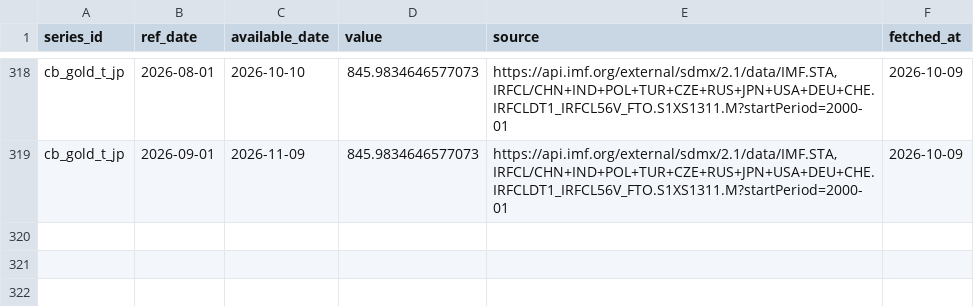
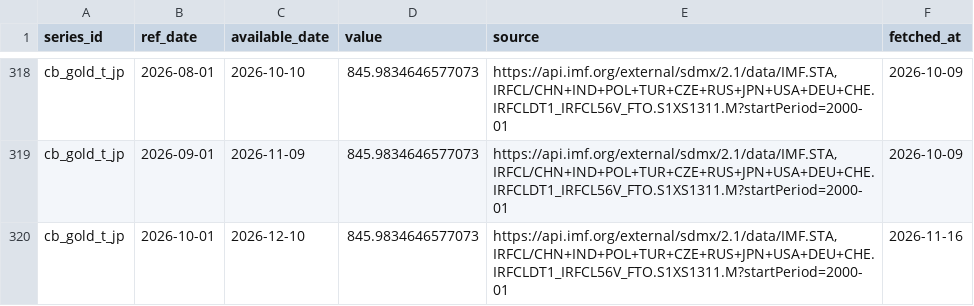
Before and after one commit to Shawhir/Commodities, a CSV file: data/store/cb_gold_t_jp.csv, drawn as a sheet; only a part is shown, gaps mark what is left out; the diff names each change by its address in the sheet, - before the commit and + after, or states it on an @@ line.

```diff
--- a/data/store/cb_gold_t_jp.csv
+++ b/data/store/cb_gold_t_jp.csv
+row 320: cb_gold_t_jp | 2026-10-01 | 2026-12-10 | 845.9834646577073 | https://api.imf.org/external/sdmx/2.1/data/IMF.STA,IRFCL/CHN+IND+POL+TUR+CZE+RUS+JPN+USA+DEU+CHE.IRFCLDT1_IRFCL56V_FTO.S1XS1311.M?startPeriod=2000-01 | 2026-11-16
```
Also changed, not shown: data/store/cb_gold_t_tr.csv, data/store/res_exgold_de.csv, 11 other files.
